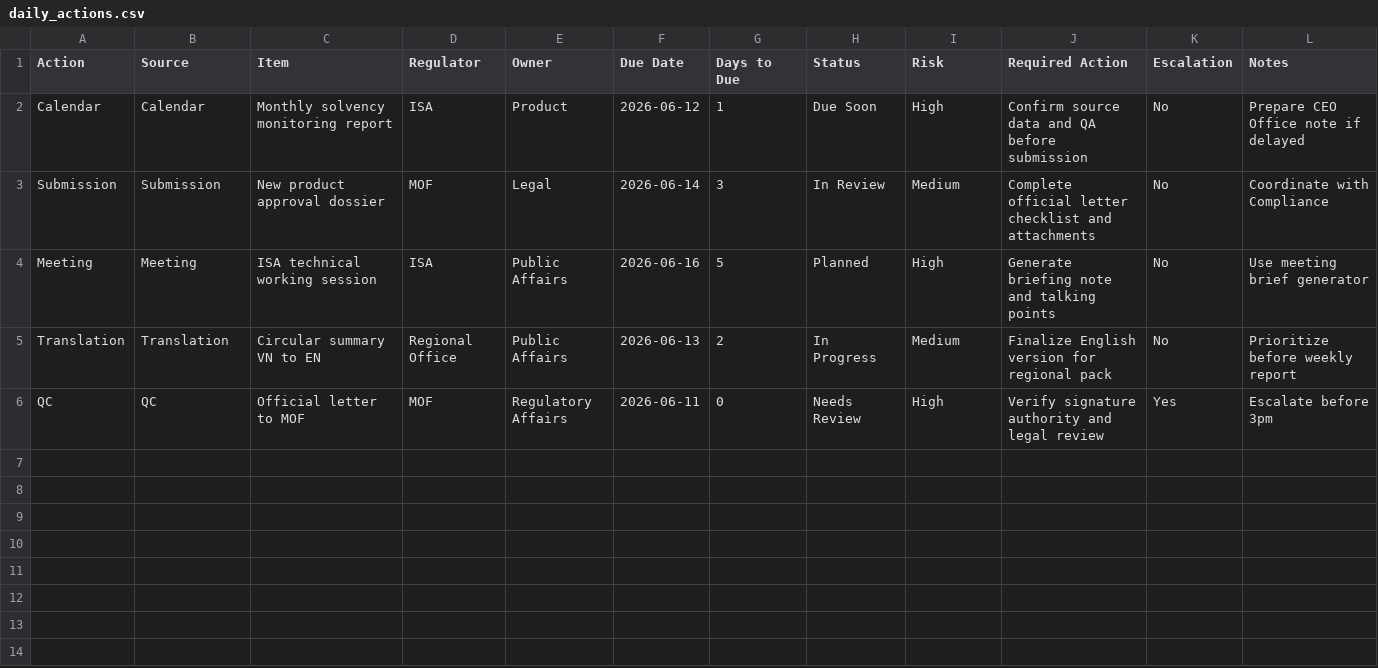
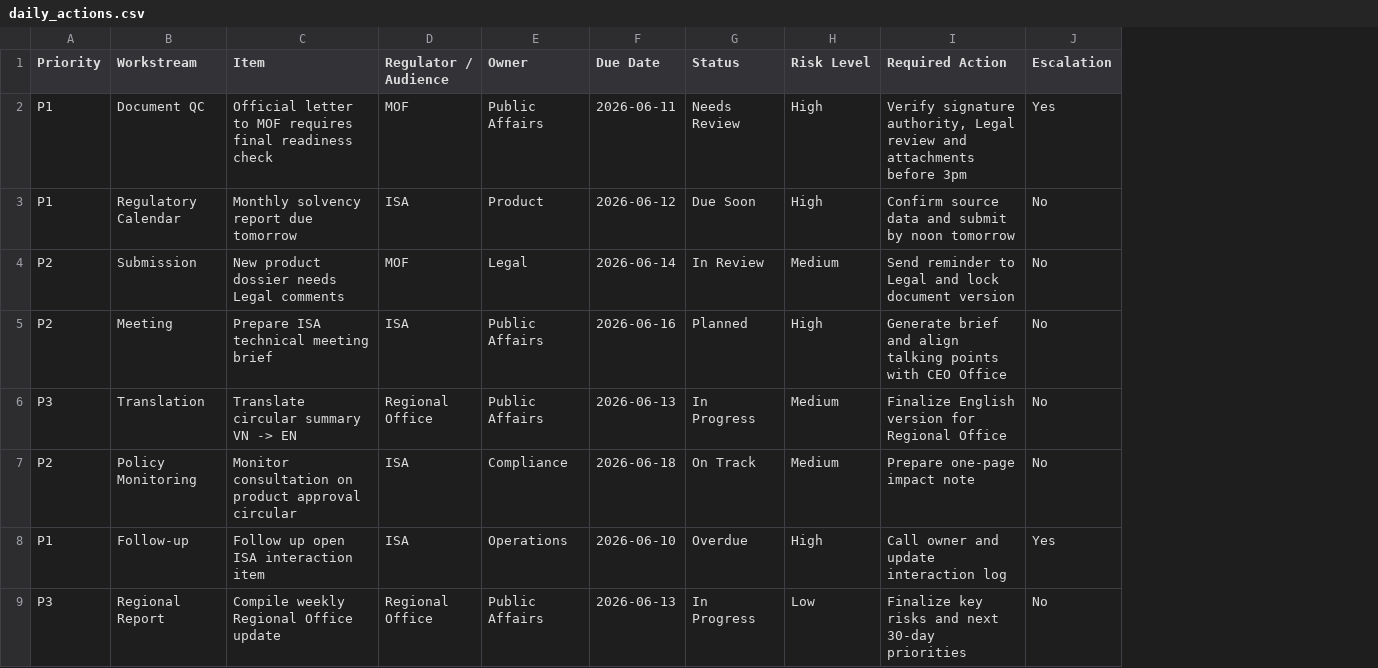
Before and after one commit to lehoangquanvcb/regulatory-public-affairs-command-center, a CSV file: data/daily_actions.csv, drawn as a sheet; removed rows and columns are numbered as before the commit, all else as after; the diff names each change by its address in the sheet, - before the commit and + after, or states it on an @@ line.

```diff
--- a/data/daily_actions.csv
+++ b/data/daily_actions.csv
-column A (Action), rows 2-5: Calendar | Submission | Meeting | Translation
+column A (Priority), rows 3-6: P1 | P2 | P2 | P3
-column G (Days to Due), rows 2-5: 1 | 3 | 5 | 2
-column L (Notes), rows 2-5: Prepare CEO Office note if delayed | Coordinate with Compliance | Use meeting brief generator | Prioritize before weekly report
-B1: Source
+B1: Workstream
-D1: Regulator
+D1: Regulator / Audience
-H1: Risk
+H1: Risk Level
+row 2: P1 | Document QC | Official letter to MOF requires final readiness check | MOF | Public Affairs | 2026-06-11 | Needs Review | High | Verify signature authority, Legal review and attachments before 3pm | Yes
-B3 (Workstream): Calendar
+B3 (Workstream): Regulatory Calendar
-C3 (Item): Monthly solvency monitoring report
+C3 (Item): Monthly solvency report due tomorrow
-I3 (Required Action): …data and QA before submission
+I3 (Required Action): …data and submit by noon tomorrow
-C4 (Item): New product approval dossier
+C4 (Item): New product dossier needs Legal comments
-I4 (Required Action): Complete official letter checklist and attachments
+I4 (Required Action): Send reminder to Legal and lock document version
-C5 (Item): ISA technical working session
+C5 (Item): Prepare ISA technical meeting brief
-I5 (Required Action): Generate briefing note and talking points
+I5 (Required Action): Generate brief and align talking points with CEO Office
-C6 (Item): Circular summary VN to EN
+C6 (Item): Translate circular summary VN -> EN
-I6 (Required Action): Finalize English version for regional pack
+I6 (Required Action): Finalize English version for Regional Office
-row 6: QC | QC | Official letter to MOF | MOF | Regulatory Affairs | 2026-06-11 | 0 | Needs Review | High | Verify signature authority and legal review | Yes | Escalate before 3pm
+row 7: P2 | Policy Monitoring | Monitor consultation on product approval circular | ISA | Compliance | 2026-06-18 | On Track | Medium | Prepare one-page impact note | No
+row 8: P1 | Follow-up | Follow up open ISA interaction item | ISA | Operations | 2026-06-10 | Overdue | High | Call owner and update interaction log | Yes
+row 9: P3 | Regional Report | Compile weekly Regional Office update | Regional Office | Public Affairs | 2026-06-13 | In Progress | Low | Finalize key risks and next 30-day priorities | No
```
Also changed, not shown: data/document_qc_checklist.csv, data/executive_brief_data.csv, 32 other files.
